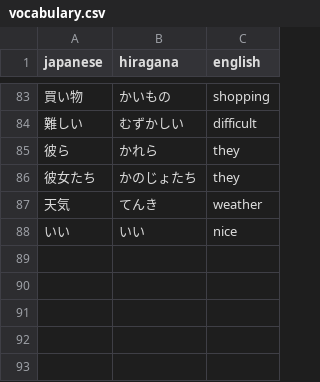
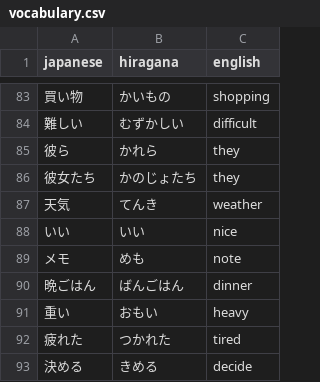
Before and after one commit to DaylonSrinivasan/Japanese, a CSV file: data/vocabulary.csv, drawn as a sheet; only a part is shown, gaps mark what is left out; the diff names each change by its address in the sheet, - before the commit and + after, or states it on an @@ line.

Commit message:
Update vocabulary.csv

```diff
--- a/data/vocabulary.csv
+++ b/data/vocabulary.csv
+row 89: メモ | めも | note
+row 90: 晩ごはん | ばんごはん | dinner
+row 91: 重い | おもい | heavy
+row 92: 疲れた | つかれた | tired
+row 93: 決める | きめる | decide
```
